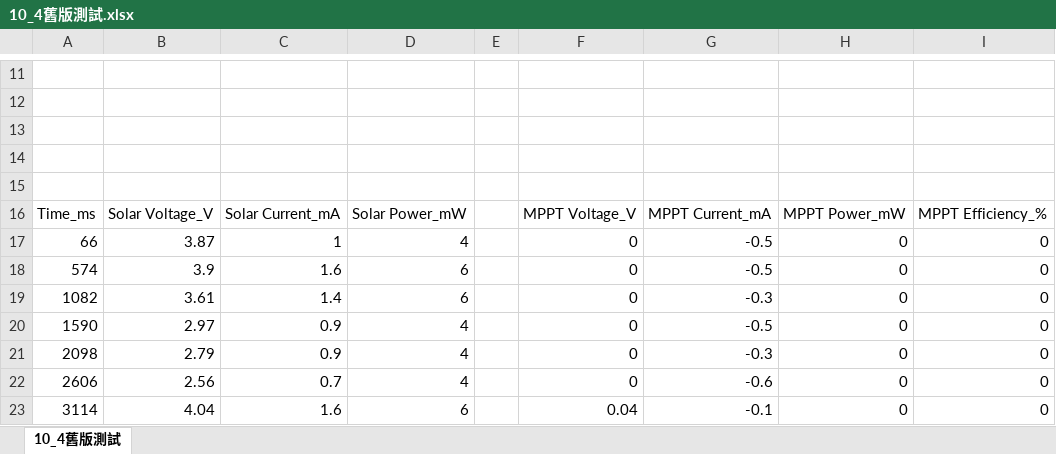
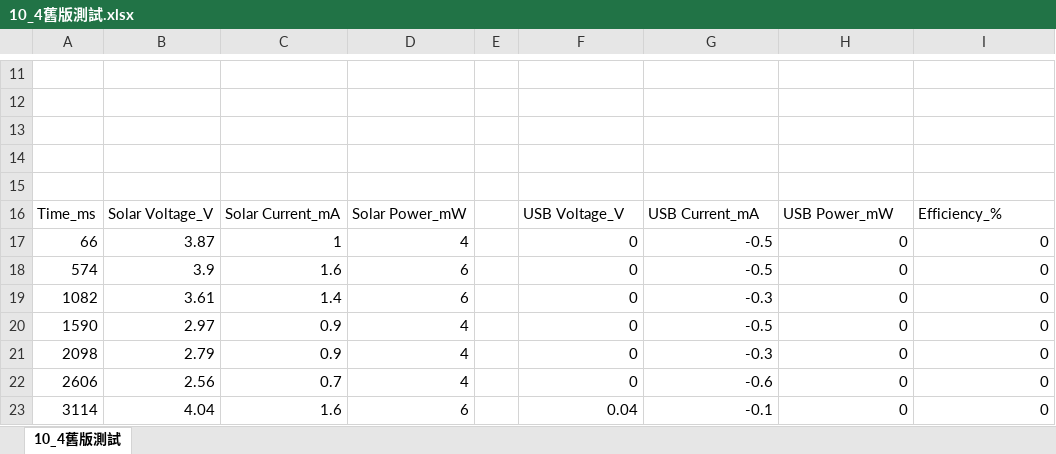
Before and after one commit to Andy-Cheng1017/Solar-board, an Excel workbook: Solar charger/TestReport/10_4舊版測試.xlsx, sheet 10_4舊版測試, drawn as a sheet; only a part is shown, gaps mark what is left out; values as stored, in another font and other column widths than the file's, no borders; charts and pictures not drawn; the diff names each change by its address in the sheet, - before the commit and + after, or states it on an @@ line.

```diff
--- a/Solar charger/TestReport/10_4舊版測試.xlsx (sheet 10_4舊版測試)
+++ b/Solar charger/TestReport/10_4舊版測試.xlsx (sheet 10_4舊版測試)
-F16: MPPT Voltage_V
+F16: USB Voltage_V
-G16: MPPT Current_mA
+G16: USB Current_mA
-H16: MPPT Power_mW
+H16: USB Power_mW
-I16: MPPT Efficiency_%
+I16: Efficiency_%
```
Also changed, not shown: charts or pictures, Solar charger/TestReport/CoolTerm Capture 2022-09-14 15-57-04.xlsx, 9 other files.
